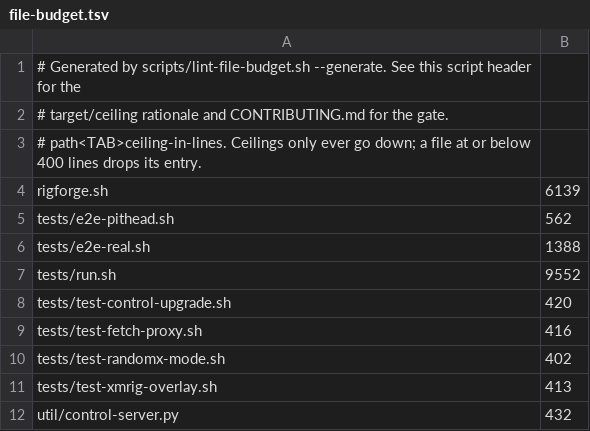
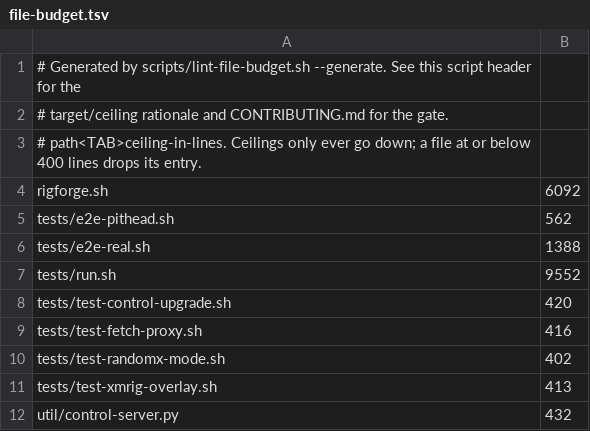
Before and after one commit to p2pool-starter-stack/rigforge, a TSV file: docs/dev/file-budget.tsv, drawn as a sheet.

```diff
--- a/docs/dev/file-budget.tsv
+++ b/docs/dev/file-budget.tsv
@@ -3,3 +3,3 @@
 # path<TAB>ceiling-in-lines. Ceilings only ever go down; a file at or below 400 lines drops its entry.
-rigforge.sh	6139
+rigforge.sh	6092
 tests/e2e-pithead.sh	562
```
Also changed, not shown: 1 other file.
